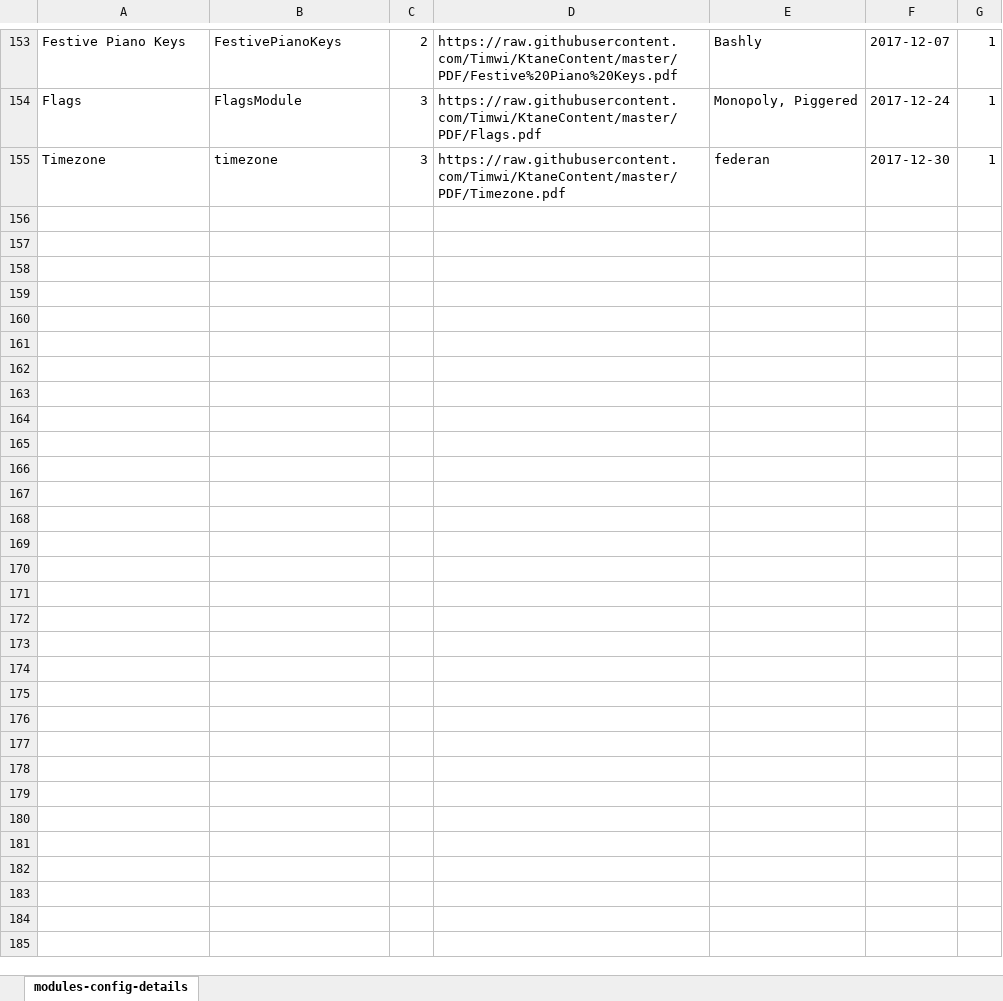
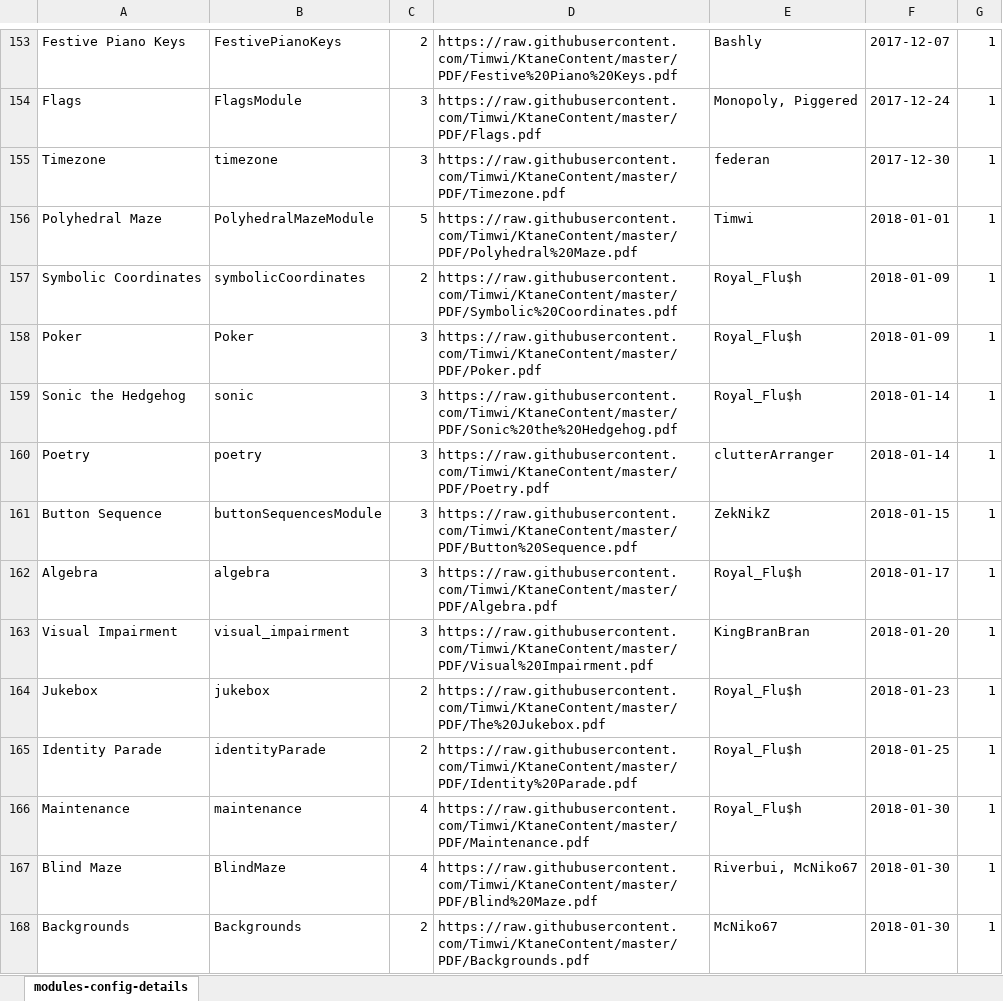
Before and after one commit to Burniel123/MakeMyManual, an Excel workbook: resources/modules-config-details-setup.xlsx, sheet modules-config-details, drawn as a sheet; only a part is shown, gaps mark what is left out; values as stored, in another font and other column widths than the file's, no borders; the diff covers the shown part only; the diff names each change by its address in the sheet, - before the commit and + after, or states it on an @@ line.

Commit message:
Add 26 more modules. Up to Praetorian.
Former-commit-id: ab2d50b01dc1c71503f9bb5fab0fe2f5f90d2b28
Former-commit-id: b02bd9dd8e51467c2539867674594026719beeaa

```diff
--- a/resources/modules-config-details-setup.xlsx (sheet modules-config-details)
+++ b/resources/modules-config-details-setup.xlsx (sheet modules-config-details)
+row 156: Polyhedral Maze | PolyhedralMazeModule | 5 | https://raw.githubusercontent.com/Timwi/KtaneContent/master/PDF/Polyhedral%20Maze.pdf | Timwi | 2018-01-01 | 1
+row 157: Symbolic Coordinates | symbolicCoordinates | 2 | https://raw.githubusercontent.com/Timwi/KtaneContent/master/PDF/Symbolic%20Coordinates.pdf | Royal_Flu$h | 2018-01-09 | 1
+row 158: Poker | Poker | 3 | https://raw.githubusercontent.com/Timwi/KtaneContent/master/PDF/Poker.pdf | Royal_Flu$h | 2018-01-09 | 1
+row 159: Sonic the Hedgehog | sonic | 3 | https://raw.githubusercontent.com/Timwi/KtaneContent/master/PDF/Sonic%20the%20Hedgehog.pdf | Royal_Flu$h | 2018-01-14 | 1
+row 160: Poetry | poetry | 3 | https://raw.githubusercontent.com/Timwi/KtaneContent/master/PDF/Poetry.pdf | clutterArranger | 2018-01-14 | 1
+row 161: Button Sequence | buttonSequencesModule | 3 | https://raw.githubusercontent.com/Timwi/KtaneContent/master/PDF/Button%20Sequence.pdf | ZekNikZ | 2018-01-15 | 1
+row 162: Algebra | algebra | 3 | https://raw.githubusercontent.com/Timwi/KtaneContent/master/PDF/Algebra.pdf | Royal_Flu$h | 2018-01-17 | 1
+row 163: Visual Impairment | visual_impairment | 3 | https://raw.githubusercontent.com/Timwi/KtaneContent/master/PDF/Visual%20Impairment.pdf | KingBranBran | 2018-01-20 | 1
+row 164: Jukebox | jukebox | 2 | https://raw.githubusercontent.com/Timwi/KtaneContent/master/PDF/The%20Jukebox.pdf | Royal_Flu$h | 2018-01-23 | 1
+row 165: Identity Parade | identityParade | 2 | https://raw.githubusercontent.com/Timwi/KtaneContent/master/PDF/Identity%20Parade.pdf | Royal_Flu$h | 2018-01-25 | 1
+row 166: Maintenance | maintenance | 4 | https://raw.githubusercontent.com/Timwi/KtaneContent/master/PDF/Maintenance.pdf | Royal_Flu$h | 2018-01-30 | 1
+row 167: Blind Maze | BlindMaze | 4 | https://raw.githubusercontent.com/Timwi/KtaneContent/master/PDF/Blind%20Maze.pdf | Riverbui, McNiko67 | 2018-01-30 | 1
+row 168: Backgrounds | Backgrounds | 2 | https://raw.githubusercontent.com/Timwi/KtaneContent/master/PDF/Backgrounds.pdf | McNiko67 | 2018-01-30 | 1
```
Also changed, not shown: 13 added rows elsewhere in this sheet, 3 other files.
